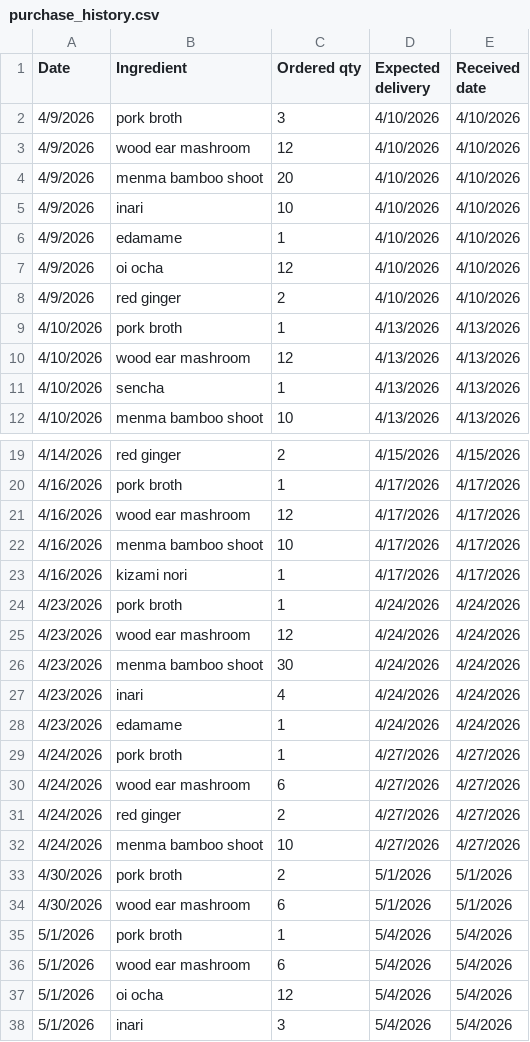
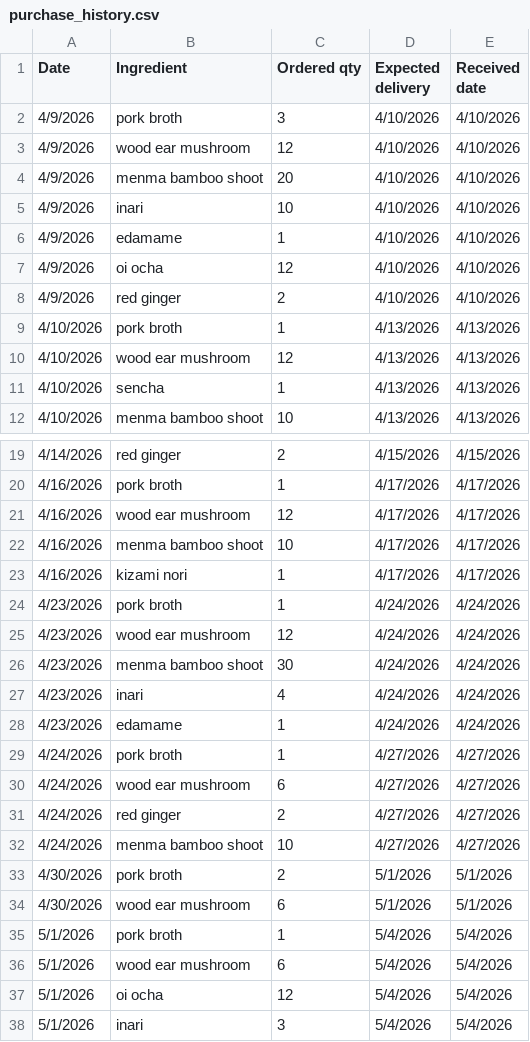
Before and after one commit to maruyaya/Kinton_Sales_Inventory, a CSV file: data/raw/purchase_history.csv, drawn as a sheet; only a part is shown, gaps mark what is left out.

```diff
--- a/data/raw/purchase_history.csv
+++ b/data/raw/purchase_history.csv
@@ -2,3 +2,3 @@
 4/9/2026,pork broth,3,4/10/2026,4/10/2026
-4/9/2026,wood ear mashroom,12,4/10/2026,4/10/2026
+4/9/2026,wood ear mushroom,12,4/10/2026,4/10/2026
 4/9/2026,menma bamboo shoot,20,4/10/2026,4/10/2026
@@ -9,3 +9,3 @@
 4/10/2026,pork broth,1,4/13/2026,4/13/2026
-4/10/2026,wood ear mashroom,12,4/13/2026,4/13/2026
+4/10/2026,wood ear mushroom,12,4/13/2026,4/13/2026
 4/10/2026,sencha,1,4/13/2026,4/13/2026
@@ -20,3 +20,3 @@
 4/16/2026,pork broth,1,4/17/2026,4/17/2026
-4/16/2026,wood ear mashroom,12,4/17/2026,4/17/2026
+4/16/2026,wood ear mushroom,12,4/17/2026,4/17/2026
 4/16/2026,menma bamboo shoot,10,4/17/2026,4/17/2026
@@ -24,3 +24,3 @@
 4/23/2026,pork broth,1,4/24/2026,4/24/2026
-4/23/2026,wood ear mashroom,12,4/24/2026,4/24/2026
+4/23/2026,wood ear mushroom,12,4/24/2026,4/24/2026
 4/23/2026,menma bamboo shoot,30,4/24/2026,4/24/2026
@@ -29,3 +29,3 @@
 4/24/2026,pork broth,1,4/27/2026,4/27/2026
-4/24/2026,wood ear mashroom,6,4/27/2026,4/27/2026
+4/24/2026,wood ear mushroom,6,4/27/2026,4/27/2026
 4/24/2026,red ginger,2,4/27/2026,4/27/2026
@@ -33,5 +33,5 @@
 4/30/2026,pork broth,2,5/1/2026,5/1/2026
-4/30/2026,wood ear mashroom,6,5/1/2026,5/1/2026
+4/30/2026,wood ear mushroom,6,5/1/2026,5/1/2026
 5/1/2026,pork broth,1,5/4/2026,5/4/2026
-5/1/2026,wood ear mashroom,6,5/4/2026,5/4/2026
+5/1/2026,wood ear mushroom,6,5/4/2026,5/4/2026
 5/1/2026,oi ocha,12,5/4/2026,5/4/2026
```
Also changed, not shown: data/processed/order_suggestion.csv, data/raw/stock_history.csv, 2 other files.
